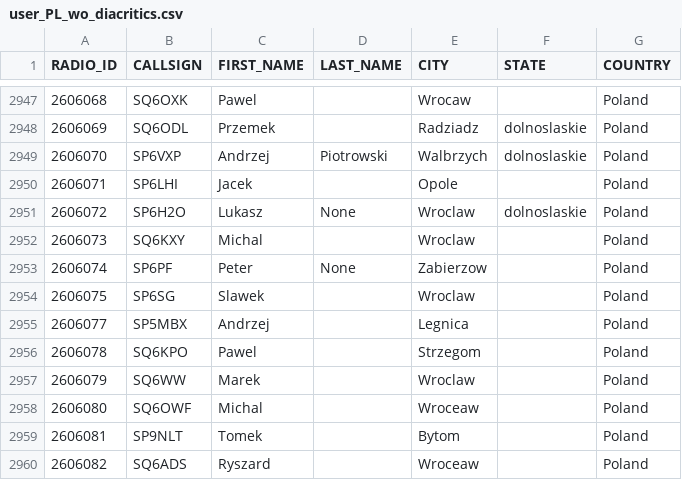
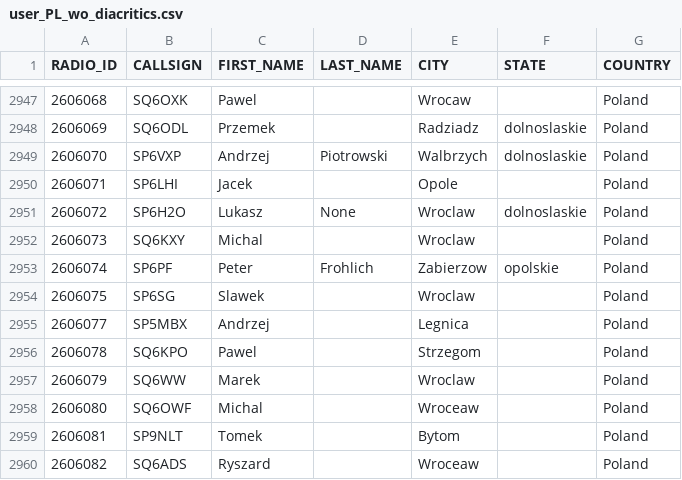
Before and after one commit to walczakkamil/dmr_users, a CSV file: user_PL_wo_diacritics.csv, drawn as a sheet; only a part is shown, gaps mark what is left out; the diff covers the shown part only.

```diff
--- a/user_PL_wo_diacritics.csv
+++ b/user_PL_wo_diacritics.csv
@@ -2952,3 +2952,3 @@ RADIO_ID,CALLSIGN,FIRST_NAME,LAST_NAME,CITY,STATE,COUNTRY
 2606073,SQ6KXY,Michal,,Wroclaw,,Poland
-2606074,SP6PF,Peter,None,Zabierzow,,Poland
+2606074,SP6PF,Peter,Frohlich,Zabierzow,opolskie,Poland
 2606075,SP6SG,Slawek,,Wroclaw,,Poland
```
Also changed, not shown: 4 added rows and 2 removed rows elsewhere in this file.
